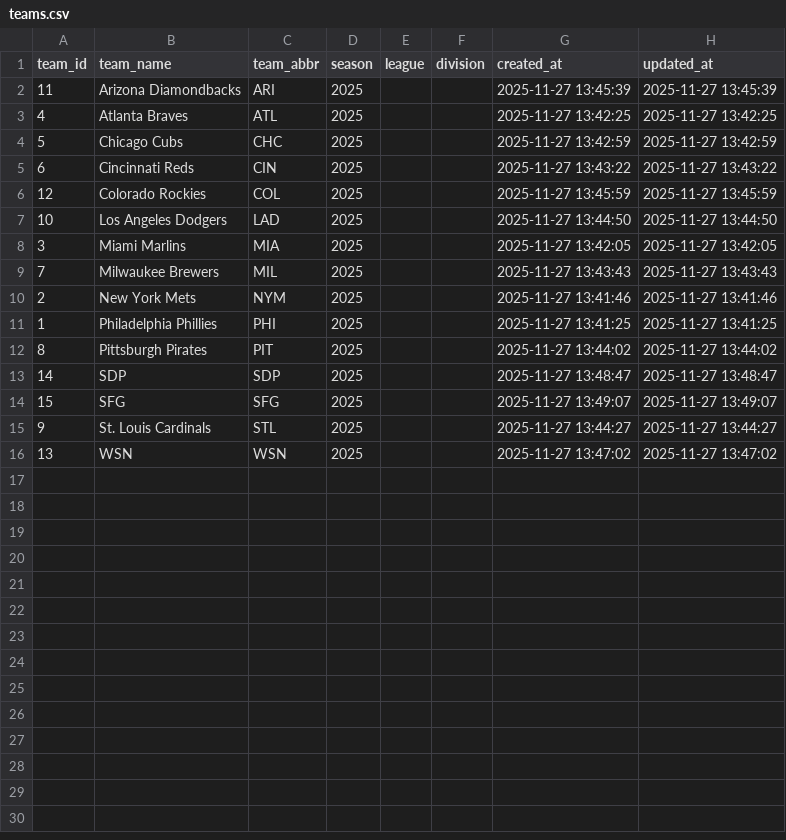
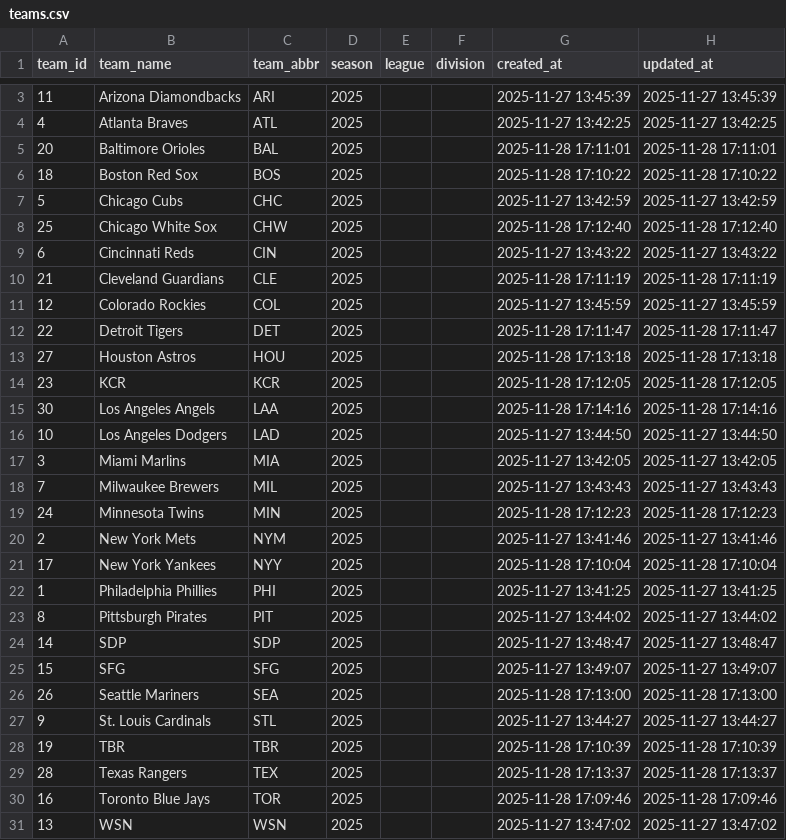
Before and after one commit to jlundgrenedge/baseball, a CSV file: csv_exports/teams.csv, drawn as a sheet; only a part is shown, gaps mark what is left out; the diff covers the shown part only; the diff names each change by its address in the sheet, - before the commit and + after, or states it on an @@ line.

```diff
--- a/csv_exports/teams.csv
+++ b/csv_exports/teams.csv
+row 5: 20 | Baltimore Orioles | BAL | 2025 |  |  | 2025-11-28 17:11:01 | 2025-11-28 17:11:01
+row 6: 18 | Boston Red Sox | BOS | 2025 |  |  | 2025-11-28 17:10:22 | 2025-11-28 17:10:22
+row 8: 25 | Chicago White Sox | CHW | 2025 |  |  | 2025-11-28 17:12:40 | 2025-11-28 17:12:40
+row 10: 21 | Cleveland Guardians | CLE | 2025 |  |  | 2025-11-28 17:11:19 | 2025-11-28 17:11:19
+row 12: 22 | Detroit Tigers | DET | 2025 |  |  | 2025-11-28 17:11:47 | 2025-11-28 17:11:47
+row 13: 27 | Houston Astros | HOU | 2025 |  |  | 2025-11-28 17:13:18 | 2025-11-28 17:13:18
+row 14: 23 | KCR | KCR | 2025 |  |  | 2025-11-28 17:12:05 | 2025-11-28 17:12:05
+row 15: 30 | Los Angeles Angels | LAA | 2025 |  |  | 2025-11-28 17:14:16 | 2025-11-28 17:14:16
+row 19: 24 | Minnesota Twins | MIN | 2025 |  |  | 2025-11-28 17:12:23 | 2025-11-28 17:12:23
+row 21: 17 | New York Yankees | NYY | 2025 |  |  | 2025-11-28 17:10:04 | 2025-11-28 17:10:04
+row 26: 26 | Seattle Mariners | SEA | 2025 |  |  | 2025-11-28 17:13:00 | 2025-11-28 17:13:00
+row 28: 19 | TBR | TBR | 2025 |  |  | 2025-11-28 17:10:39 | 2025-11-28 17:10:39
+row 29: 28 | Texas Rangers | TEX | 2025 |  |  | 2025-11-28 17:13:37 | 2025-11-28 17:13:37
+row 30: 16 | Toronto Blue Jays | TOR | 2025 |  |  | 2025-11-28 17:09:46 | 2025-11-28 17:09:46
```
Also changed, not shown: 1 added row elsewhere in this file, 17 other files.
